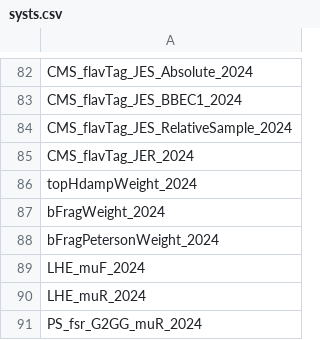
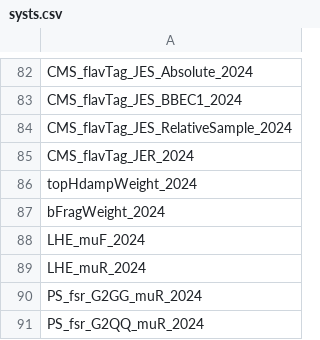
Before and after one commit to SWuchterl/PlotTools, a CSV file: configs/systs.csv, drawn as a sheet; only a part is shown, gaps mark what is left out; the shorter side is filled out with more unchanged rows.

Commit message:
fix syst treatment in plotting

```diff
--- a/configs/systs.csv
+++ b/configs/systs.csv
@@ -87,3 +87,2 @@ topHdampWeight_2024
 bFragWeight_2024
-bFragPetersonWeight_2024
 LHE_muF_2024
```
Also changed, not shown: 10 other files.
